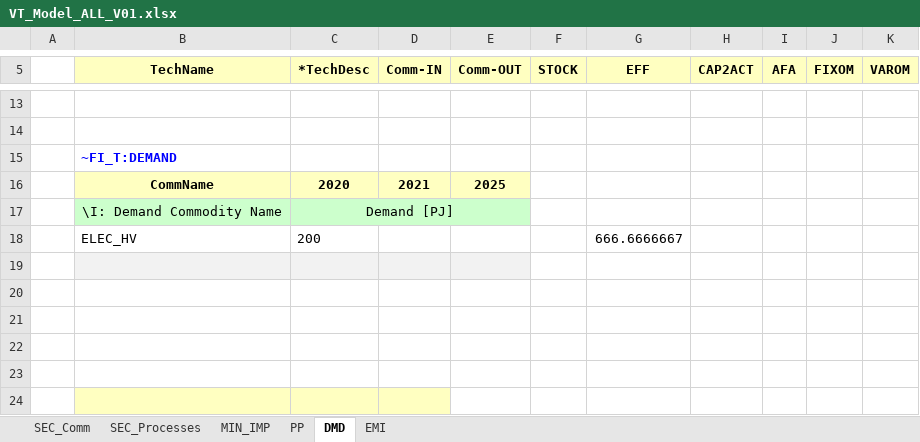
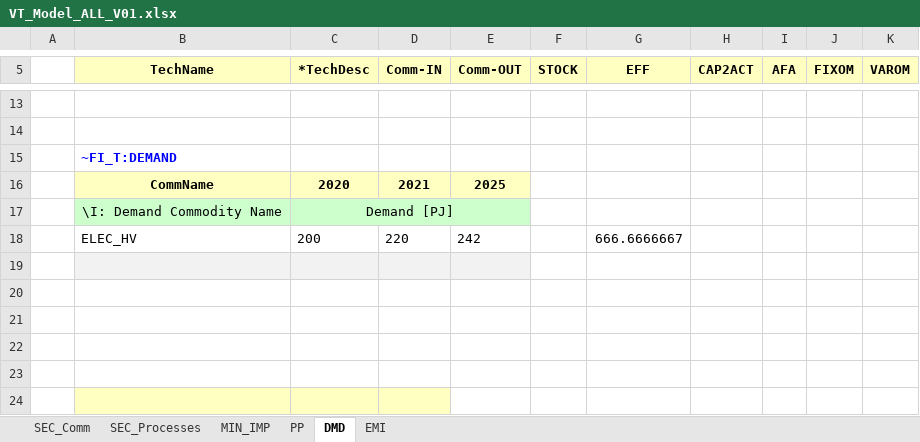
Before and after one commit to Alicja-Ossera/Rep_1, an Excel workbook: VT_Model_ALL_V01.xlsx, sheet DMD, drawn as a sheet; only a part is shown, gaps mark what is left out; values as stored, in another font and other column widths than the file's, no borders; the diff names each change by its address in the sheet, - before the commit and + after, or states it on an @@ line.

Commit message:
Add files via upload

```diff
--- a/VT_Model_ALL_V01.xlsx (sheet DMD)
+++ b/VT_Model_ALL_V01.xlsx (sheet DMD)
-D18 (Comm-IN): (empty)
+D18 (Comm-IN): 220
-E18 (Comm-OUT): (empty)
+E18 (Comm-OUT): 242
```
